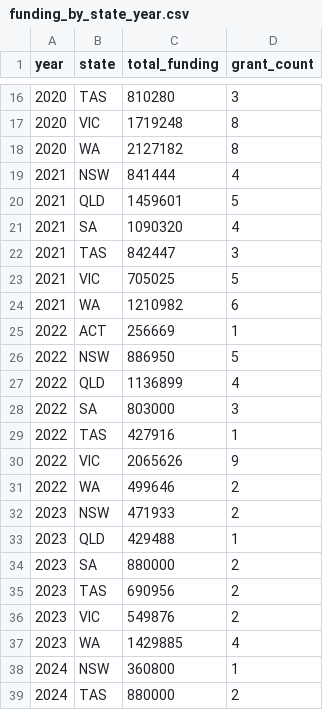
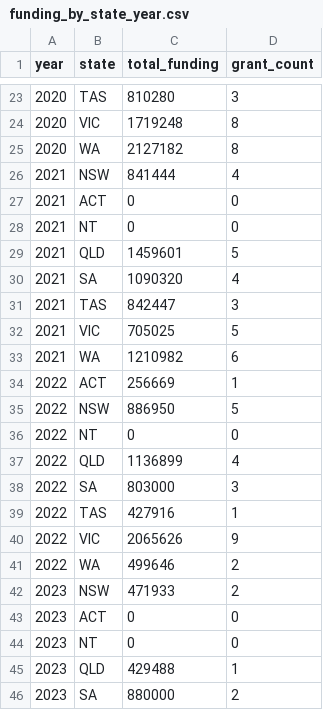
Before and after one commit to LeeMunLing/fit3179-dv2, a CSV file: data/funding_by_state_year.csv, drawn as a sheet; only a part is shown, gaps mark what is left out; the shorter side is filled out with more unchanged rows; the diff covers the shown part only.

```diff
--- a/data/funding_by_state_year.csv
+++ b/data/funding_by_state_year.csv
@@ -19,2 +26,4 @@ year,state,total_funding,grant_count
 2021,NSW,841444,4
+2021,ACT,0,0
+2021,NT,0,0
 2021,QLD,1459601,5
@@ -26,2 +35,3 @@ year,state,total_funding,grant_count
 2022,NSW,886950,5
+2022,NT,0,0
 2022,QLD,1136899,4
@@ -32,2 +42,4 @@ year,state,total_funding,grant_count
 2023,NSW,471933,2
+2023,ACT,0,0
+2023,NT,0,0
 2023,QLD,429488,1
```
Also changed, not shown: 13 added rows elsewhere in this file, 19 other files.
